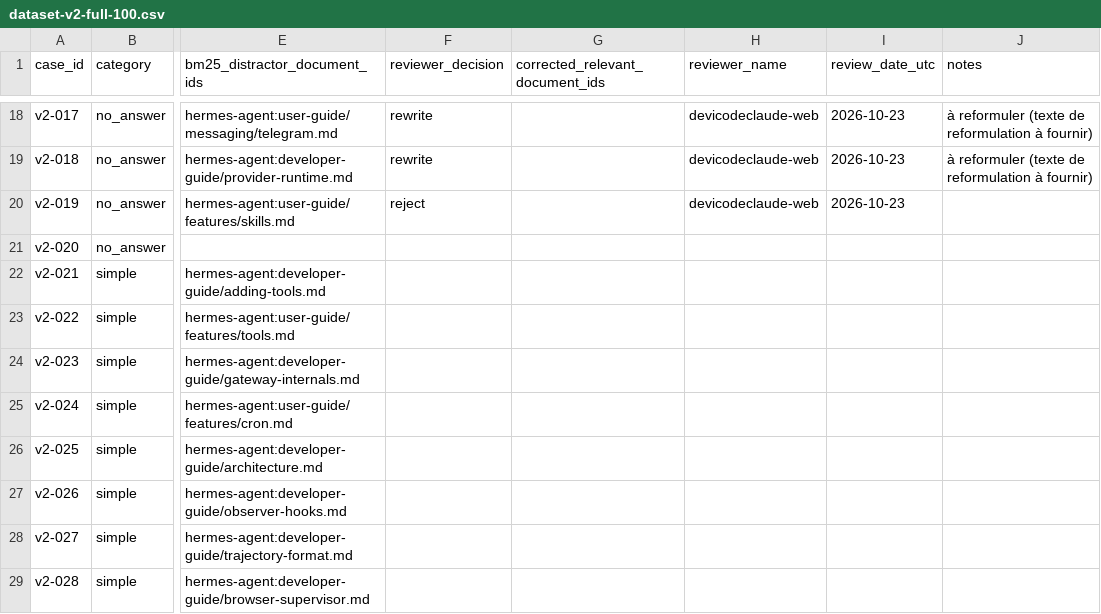
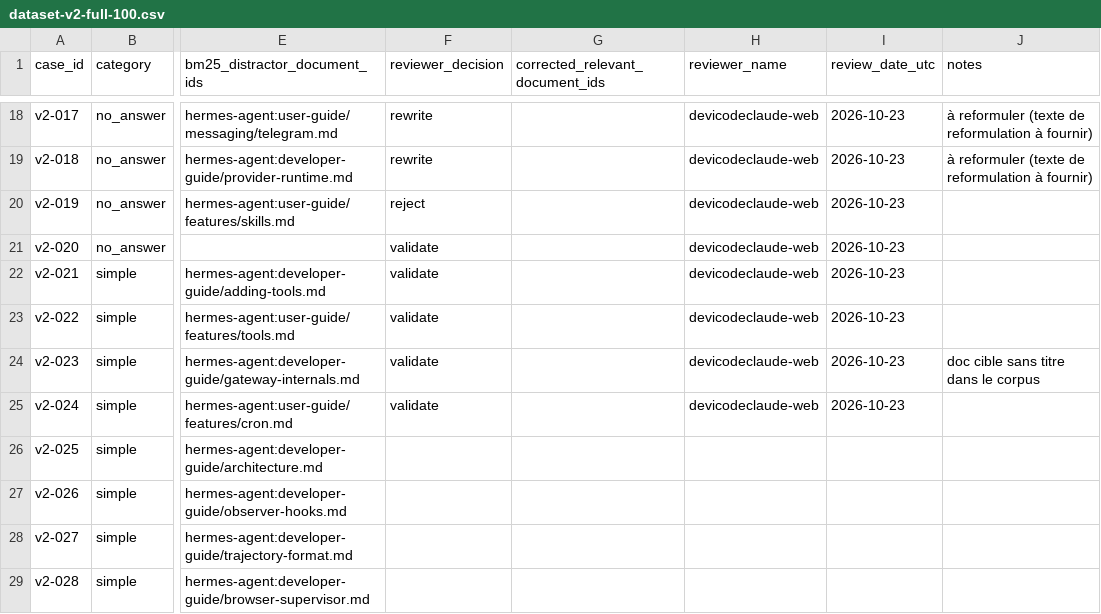
Before and after one commit to devicodeclaude-web/Rag-hermes-agent-, a CSV file: data/review/dataset-v2-full-100.csv, drawn as a sheet; only a part is shown, gaps mark what is left out; the diff names each change by its address in the sheet, - before the commit and + after, or states it on an @@ line.

Commit message:
feat(revue): revue humaine dataset-v2 — lot v2-020..024 (24/100)
- v2-020 validate (no_answer hors-domaine, excellent)
- v2-021 validate
- v2-022 validate
- v2-023 validate (doc cible sans titre)
- v2-024 validate

```diff
--- a/data/review/dataset-v2-full-100.csv
+++ b/data/review/dataset-v2-full-100.csv
-F21:F25 (reviewer_decision): (empty)
+F21:F25 (reviewer_decision): validate
-H21:H25 (reviewer_name): (empty)
+H21:H25 (reviewer_name): devicodeclaude-web
-I21:I25 (review_date_utc): (empty)
+I21:I25 (review_date_utc): 2026-10-23
-J24 (notes): (empty)
+J24 (notes): doc cible sans titre dans le corpus
```
